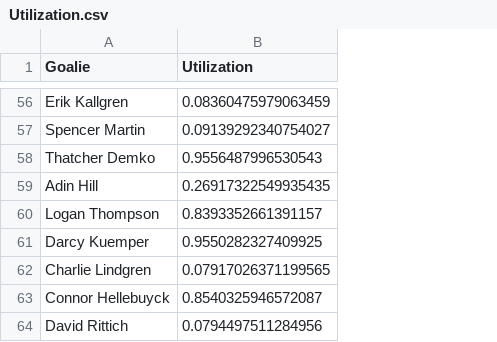
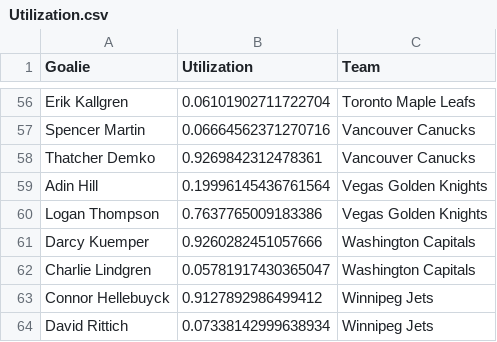
Before and after one commit to bananasfourscale/HockeyRatings, a CSV file: Output_Files/Goalie_Files/Instance_Files/Utilization.csv, drawn as a sheet; only a part is shown, gaps mark what is left out; the diff covers the shown part only; the diff names each change by its address in the sheet, - before the commit and + after, or states it on an @@ line.

Commit message:
Add new file writter, plotter, update utilization -Add new file writter for player data which inclues the players team 	which is used for later lookups -Add new plotter that ranks players by the stat given and colors them 	according to the team they play for -Add Utilization division by the number of games their team has played 	so that it scales along with the team.

```diff
--- a/Output_Files/Goalie_Files/Instance_Files/Utilization.csv
+++ b/Output_Files/Goalie_Files/Instance_Files/Utilization.csv
+column C (Team), rows 56-64: Toronto Maple Leafs | Vancouver Canucks | Vancouver Canucks | Vegas Golden Knights | Vegas Golden Knights | Washington Capitals | Washington Capitals | Winnipeg Jets | Winnipeg Jets
-B56 (Utilization): 0.08360475979063459
+B56 (Utilization): 0.06101902711722704
-B57 (Utilization): 0.09139292340754027
+B57 (Utilization): 0.06664562371270716
-B58 (Utilization): 0.9556487996530543
+B58 (Utilization): 0.9269842312478361
-B59 (Utilization): 0.26917322549935435
+B59 (Utilization): 0.19996145436761564
-B60 (Utilization): 0.8393352661391157
+B60 (Utilization): 0.7637765009183386
-B61 (Utilization): 0.9550282327409925
+B61 (Utilization): 0.9260282451057666
-B62 (Utilization): 0.07917026371199565
+B62 (Utilization): 0.05781917430365047
-B63 (Utilization): 0.8540325946572087
+B63 (Utilization): 0.9127892986499412
-B64 (Utilization): 0.0794497511284956
+B64 (Utilization): 0.07338142999638934
```
Also changed, not shown: 1 added row, 1 removed row and 53 edited cells elsewhere in this file, 6 other files.
